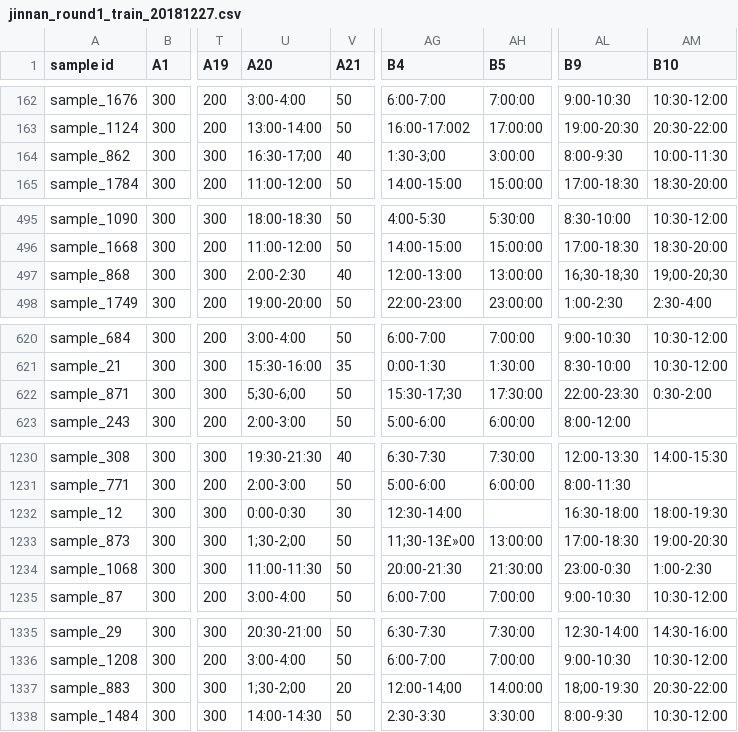
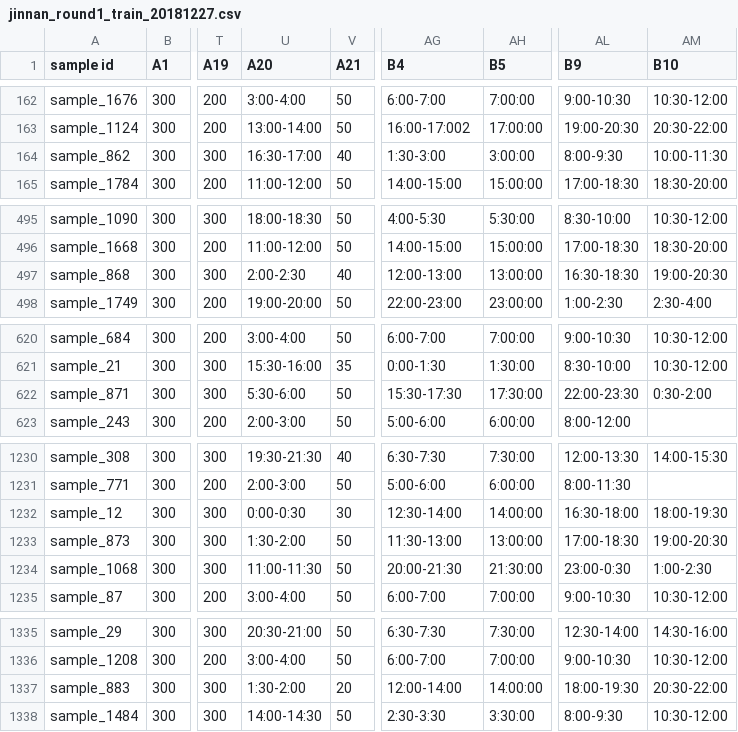
Before and after one commit to yarntime/machine-learning, a CSV file: tianchi/jinnan_round1_train_20181227.csv, drawn as a sheet; only a part is shown, gaps mark what is left out; the diff covers the shown part only; the diff names each change by its address in the sheet, - before the commit and + after, or states it on an @@ line.

```diff
--- a/tianchi/jinnan_round1_train_20181227.csv
+++ b/tianchi/jinnan_round1_train_20181227.csv
-U164 (A20): 16:30-17;00
+U164 (A20): 16:30-17:00
-AG164 (B4): 1:30-3;00
+AG164 (B4): 1:30-3:00
-AL497 (B9): 16;30-18;30
+AL497 (B9): 16:30-18:30
-AM497 (B10): 19;00-20;30
+AM497 (B10): 19:00-20:30
-U622 (A20): 5;30-6;00
+U622 (A20): 5:30-6:00
-AG622 (B4): 15:30-17;30
+AG622 (B4): 15:30-17:30
-AH1232 (B5): (empty)
+AH1232 (B5): 14:00:00
-U1233 (A20): 1;30-2;00
+U1233 (A20): 1:30-2:00
-AG1233 (B4): 11;30-13£»00
+AG1233 (B4): 11:30-13:00
-U1337 (A20): 1;30-2;00
+U1337 (A20): 1:30-2:00
-AG1337 (B4): 12:00-14;00
+AG1337 (B4): 12:00-14:00
-AL1337 (B9): 18;00-19:30
+AL1337 (B9): 18:00-19:30
```
Also changed, not shown: 67 edited cells elsewhere in this file, tianchi/jinnan_round1_testA_20181227.csv.
